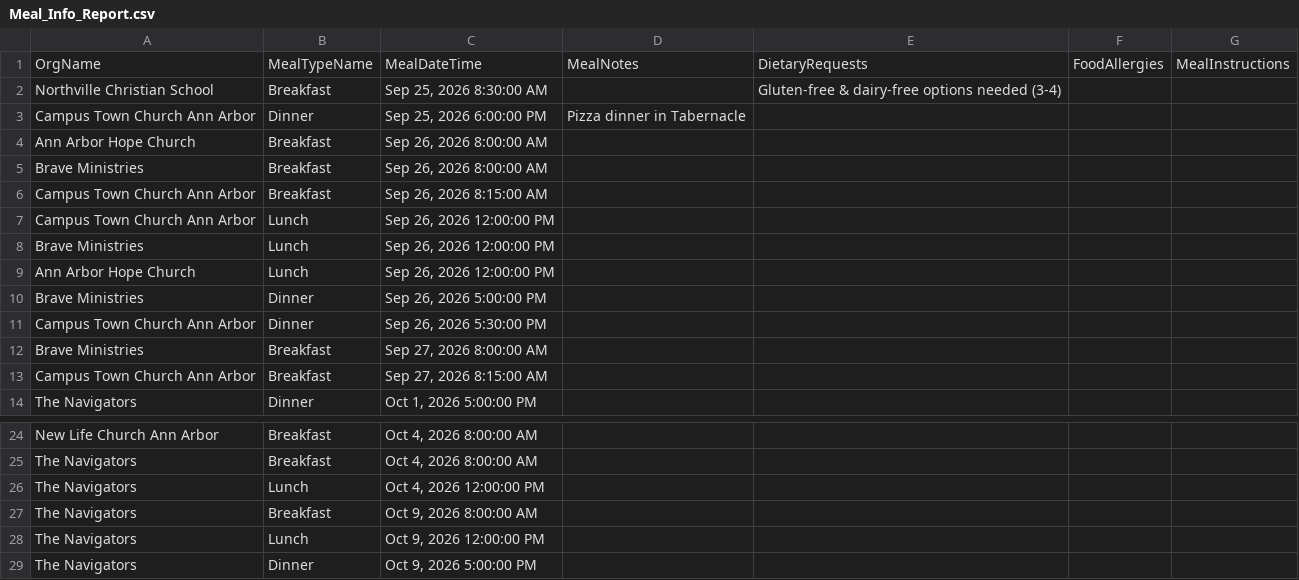
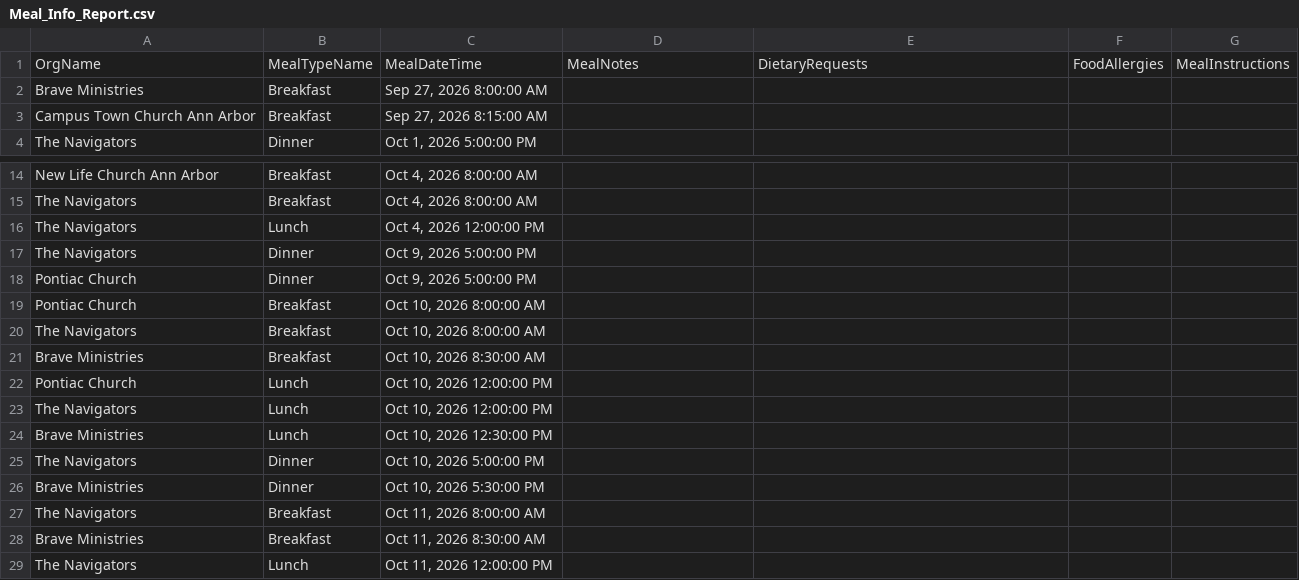
Before and after one commit to solomon123james-cmd/fhl-dashboard-data, a CSV file: data/Meal_Info_Report.csv, drawn as a sheet; only a part is shown, gaps mark what is left out.

Commit message:
sync: update data/Meal_Info_Report.csv

```diff
--- a/data/Meal_Info_Report.csv
+++ b/data/Meal_Info_Report.csv
@@ -1,12 +1,2 @@
 OrgName,MealTypeName,MealDateTime,MealNotes,DietaryRequests,FoodAllergies,MealInstructions
-Northville Christian School,Breakfast,"Sep 25, 2026 8:30:00 AM",,Gluten-free & dairy-free options needed (3-4),,
-Campus Town Church Ann Arbor,Dinner,"Sep 25, 2026 6:00:00 PM",Pizza dinner in Tabernacle,,,
-Ann Arbor Hope Church,Breakfast,"Sep 26, 2026 8:00:00 AM",,,,
-Brave Ministries,Breakfast,"Sep 26, 2026 8:00:00 AM",,,,
-Campus Town Church Ann Arbor,Breakfast,"Sep 26, 2026 8:15:00 AM",,,,
-Campus Town Church Ann Arbor,Lunch,"Sep 26, 2026 12:00:00 PM",,,,
-Brave Ministries,Lunch,"Sep 26, 2026 12:00:00 PM",,,,
-Ann Arbor Hope Church,Lunch,"Sep 26, 2026 12:00:00 PM",,,,
-Brave Ministries,Dinner,"Sep 26, 2026 5:00:00 PM",,,,
-Campus Town Church Ann Arbor,Dinner,"Sep 26, 2026 5:30:00 PM",,,,
 Brave Ministries,Breakfast,"Sep 27, 2026 8:00:00 AM",,,,
@@ -26,4 +16,14 @@ The Navigators,Breakfast,"Oct 4, 2026 8:00:00 AM",,,,
 The Navigators,Lunch,"Oct 4, 2026 12:00:00 PM",,,,
-The Navigators,Breakfast,"Oct 9, 2026 8:00:00 AM",,,,
-The Navigators,Lunch,"Oct 9, 2026 12:00:00 PM",,,,
 The Navigators,Dinner,"Oct 9, 2026 5:00:00 PM",,,,
+Pontiac Church,Dinner,"Oct 9, 2026 5:00:00 PM",,,,
+Pontiac Church,Breakfast,"Oct 10, 2026 8:00:00 AM",,,,
+The Navigators,Breakfast,"Oct 10, 2026 8:00:00 AM",,,,
+Brave Ministries,Breakfast,"Oct 10, 2026 8:30:00 AM",,,,
+Pontiac Church,Lunch,"Oct 10, 2026 12:00:00 PM",,,,
+The Navigators,Lunch,"Oct 10, 2026 12:00:00 PM",,,,
+Brave Ministries,Lunch,"Oct 10, 2026 12:30:00 PM",,,,
+The Navigators,Dinner,"Oct 10, 2026 5:00:00 PM",,,,
+Brave Ministries,Dinner,"Oct 10, 2026 5:30:00 PM",,,,
+The Navigators,Breakfast,"Oct 11, 2026 8:00:00 AM",,,,
+Brave Ministries,Breakfast,"Oct 11, 2026 8:30:00 AM",,,,
+The Navigators,Lunch,"Oct 11, 2026 12:00:00 PM",,,,
```
